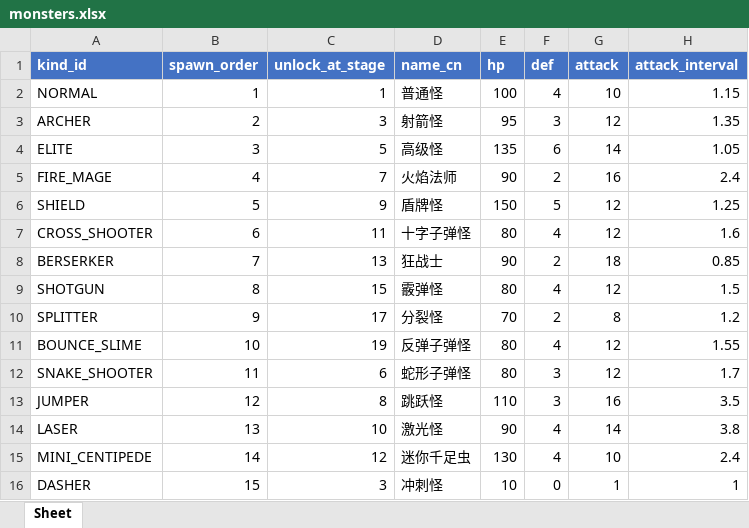
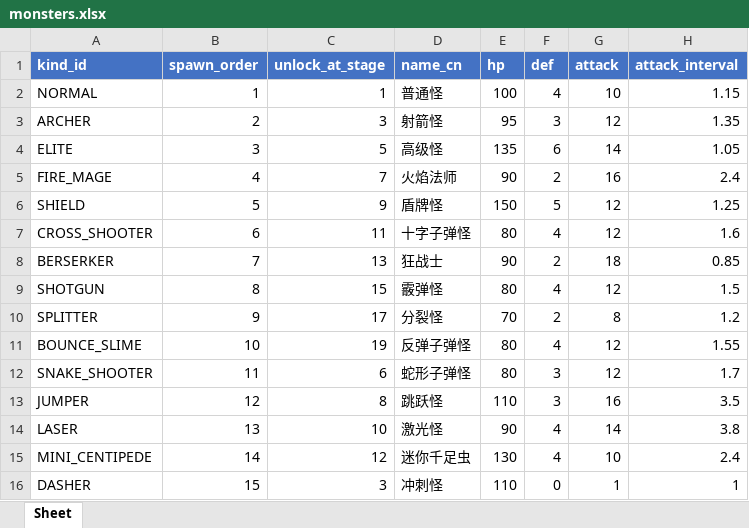
Before and after one commit to ugo123321/rzz_godot_newtry, an Excel workbook: config/excel/monsters.xlsx, sheet Sheet, drawn as a sheet; only a part is shown; values as stored, in another font and other column widths than the file's, no borders; the diff names each change by its address in the sheet, - before the commit and + after, or states it on an @@ line.

```diff
--- a/config/excel/monsters.xlsx (sheet Sheet)
+++ b/config/excel/monsters.xlsx (sheet Sheet)
-E16 (hp): 10
+E16 (hp): 110
```
Also changed, not shown: 1 other file.
